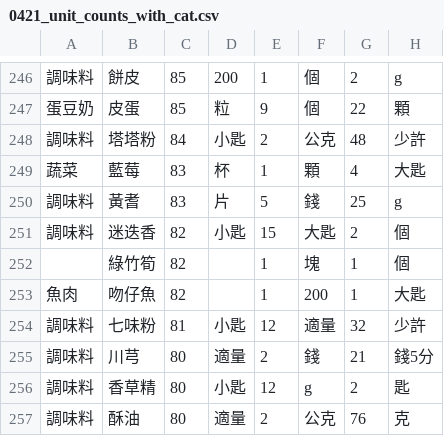
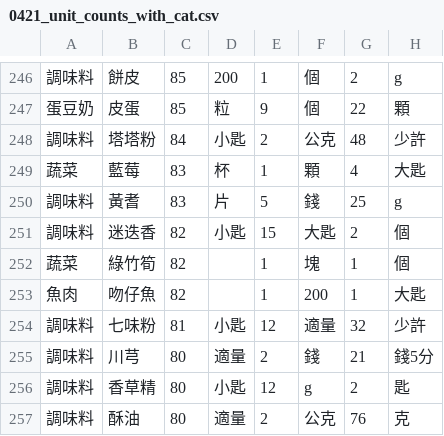
Before and after one commit to YuHsuanLin/ETL, a CSV file: 食材單位轉換/0421_unit_counts_with_cat.csv, drawn as a sheet; only a part is shown, gaps mark what is left out; the diff names each change by its address in the sheet, - before the commit and + after, or states it on an @@ line.

Commit message:
食材單位轉換

```diff
--- a/食材單位轉換/0421_unit_counts_with_cat.csv
+++ b/食材單位轉換/0421_unit_counts_with_cat.csv
-A252: (empty)
+A252: 蔬菜
```
Also changed, not shown: 6 other files.
